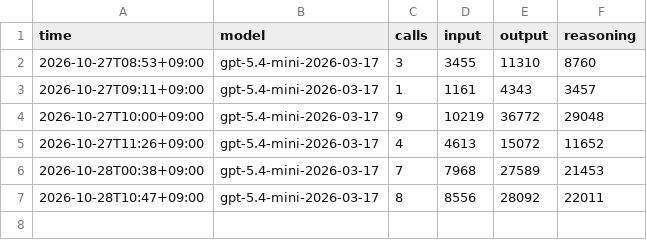
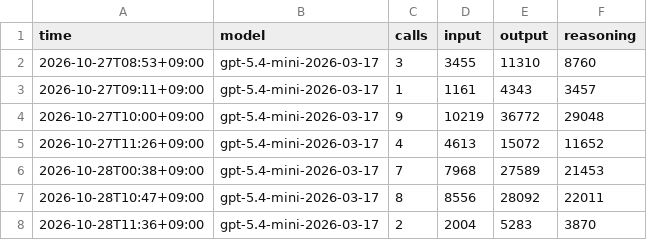
Before and after one commit to raspos/fx-odds, a CSV file: data/ai_usage.csv, drawn as a sheet; the diff names each change by its address in the sheet, - before the commit and + after, or states it on an @@ line.

Commit message:
data: daily update 2026-10-28

```diff
--- a/data/ai_usage.csv
+++ b/data/ai_usage.csv
+row 8: 2026-10-28T11:36+09:00 | gpt-5.4-mini-2026-03-17 | 2 | 2004 | 5283 | 3870
```
Also changed, not shown: 5 other files.
